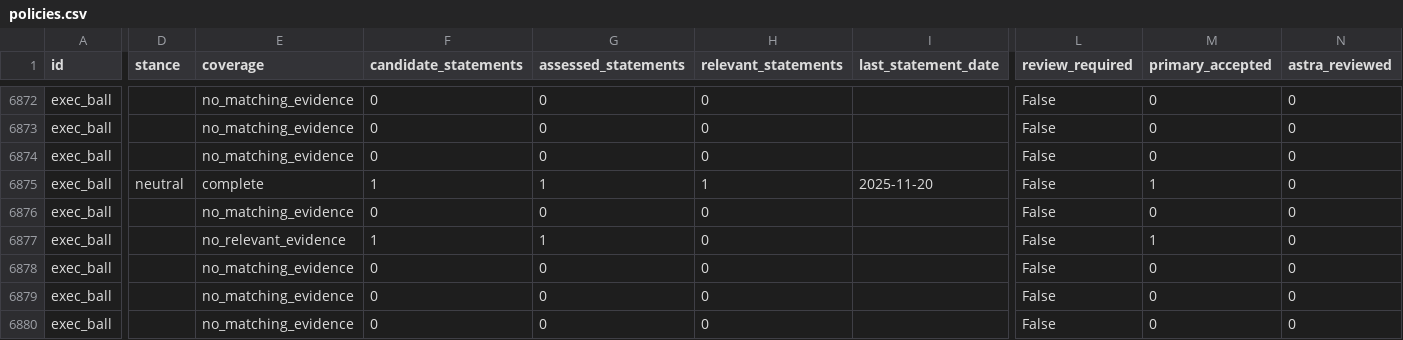
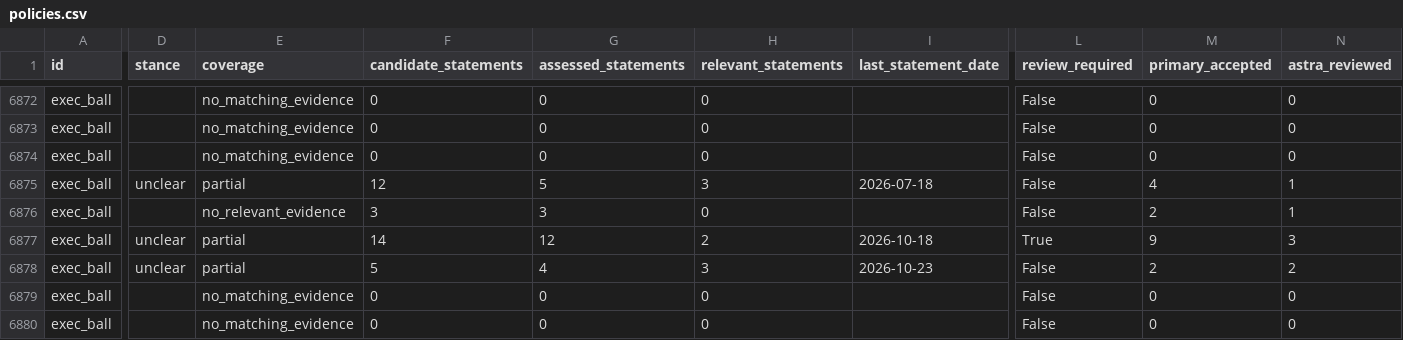
Before and after one commit to harshul-basava/what-washington-says-about-ai, a CSV file: site/data/policies.csv, drawn as a sheet; only a part is shown, gaps mark what is left out; the diff covers the shown part only; the diff names each change by its address in the sheet, - before the commit and + after, or states it on an @@ line.

```diff
--- a/site/data/policies.csv
+++ b/site/data/policies.csv
-D6875 (stance): neutral
+D6875 (stance): unclear
-E6875 (coverage): complete
+E6875 (coverage): partial
-F6875 (candidate_statements): 1
+F6875 (candidate_statements): 12
-G6875 (assessed_statements): 1
+G6875 (assessed_statements): 5
-H6875 (relevant_statements): 1
+H6875 (relevant_statements): 3
-I6875 (last_statement_date): 2025-11-20
+I6875 (last_statement_date): 2026-07-18
-M6875 (primary_accepted): 1
+M6875 (primary_accepted): 4
-N6875:N6876 (astra_reviewed): 0
+N6875:N6876 (astra_reviewed): 1
-E6876 (coverage): no_matching_evidence
+E6876 (coverage): no_relevant_evidence
-F6876 (candidate_statements): 0
+F6876 (candidate_statements): 3
-G6876 (assessed_statements): 0
+G6876 (assessed_statements): 3
-M6876 (primary_accepted): 0
+M6876 (primary_accepted): 2
-D6877:D6878 (stance): (empty)
+D6877:D6878 (stance): unclear
-E6877 (coverage): no_relevant_evidence
+E6877 (coverage): partial
-F6877 (candidate_statements): 1
+F6877 (candidate_statements): 14
-G6877 (assessed_statements): 1
+G6877 (assessed_statements): 12
-H6877 (relevant_statements): 0
+H6877 (relevant_statements): 2
-I6877 (last_statement_date): (empty)
+I6877 (last_statement_date): 2026-10-18
-L6877 (review_required): False
+L6877 (review_required): True
-M6877 (primary_accepted): 1
+M6877 (primary_accepted): 9
-N6877 (astra_reviewed): 0
+N6877 (astra_reviewed): 3
-E6878 (coverage): no_matching_evidence
+E6878 (coverage): partial
-F6878 (candidate_statements): 0
+F6878 (candidate_statements): 5
-G6878 (assessed_statements): 0
+G6878 (assessed_statements): 4
-H6878 (relevant_statements): 0
+H6878 (relevant_statements): 3
-I6878 (last_statement_date): (empty)
+I6878 (last_statement_date): 2026-10-23
-M6878 (primary_accepted): 0
+M6878 (primary_accepted): 2
-N6878 (astra_reviewed): 0
+N6878 (astra_reviewed): 2
```
Also changed, not shown: 1 edited cell elsewhere in this file, site/data/federal_coverage.csv, 14 other files.
